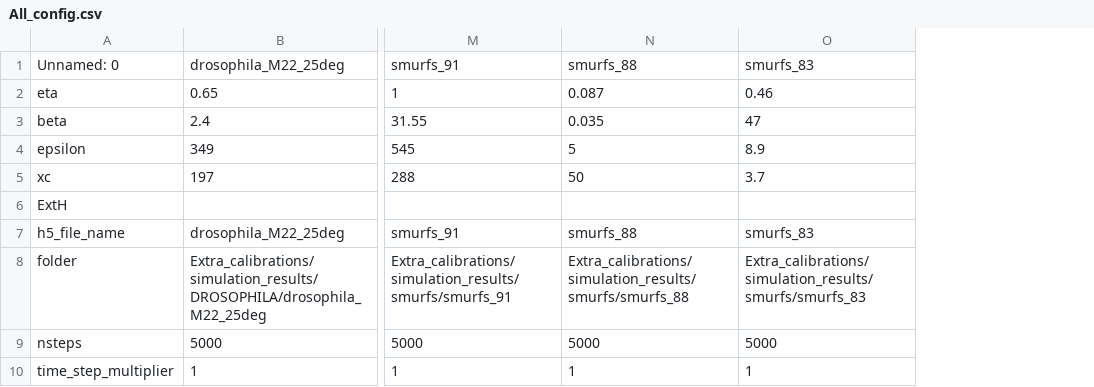
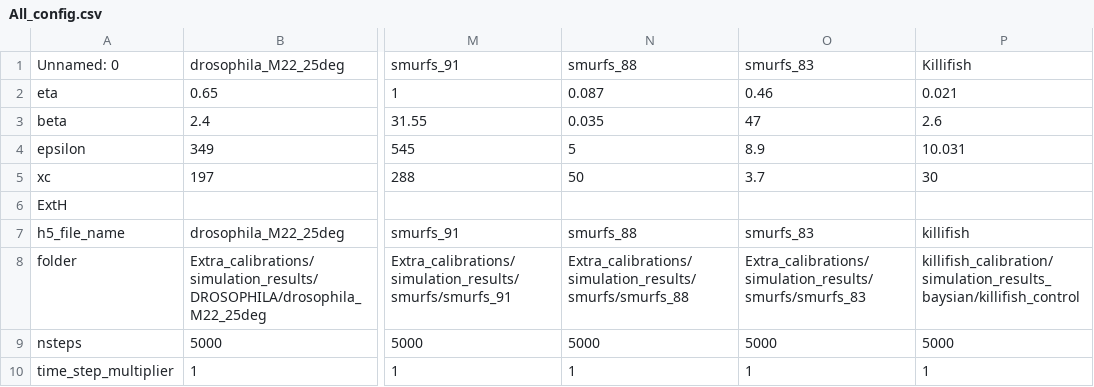
Before and after one commit to NavehRaz/SRtools, a CSV file: SRtools/extras/Preset_values/smurfs/All_config.csv, drawn as a sheet; only a part is shown, gaps mark what is left out; the diff names each change by its address in the sheet, - before the commit and + after, or states it on an @@ line.

Commit message:
changed exta config to support killifish

```diff
--- a/SRtools/extras/Preset_values/smurfs/All_config.csv
+++ b/SRtools/extras/Preset_values/smurfs/All_config.csv
+column P, rows 1-10: Killifish | 0.021 | 2.6 | 10.031 | 30 |  | killifish | killifish_calibration/simulation_results_baysian/killifish_control | 5000 | 1
```
